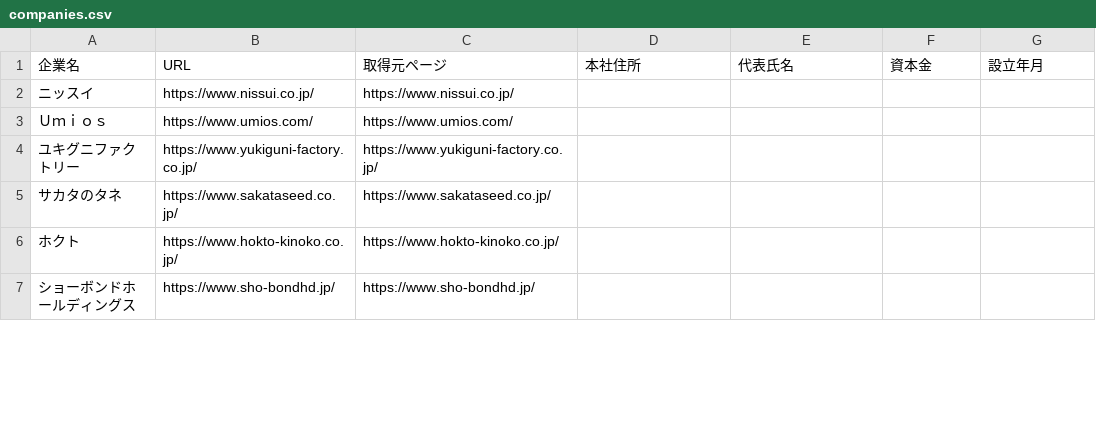
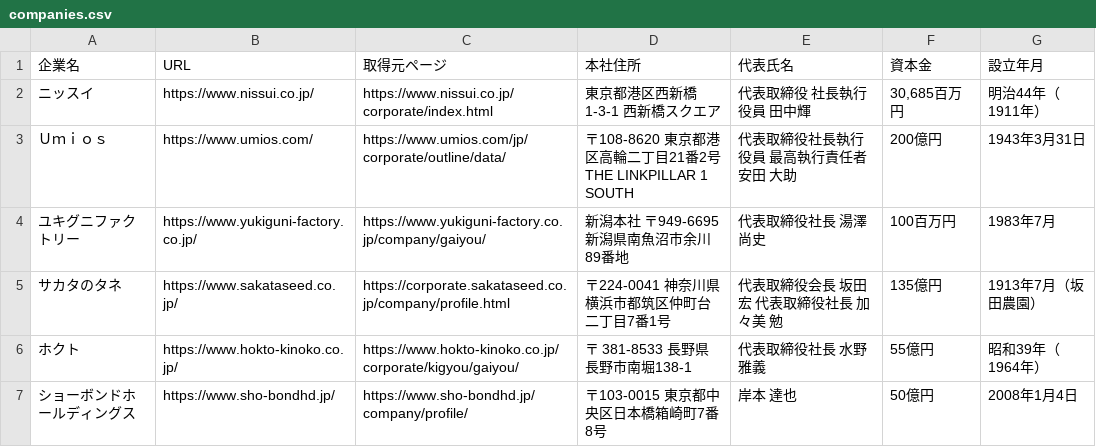
Before and after one commit to willtran112358/salesnow-jp-web-scraping-test, a CSV file: result/companies.csv, drawn as a sheet; only a part is shown; the diff covers the shown part only.

Commit message:
Implement and run web scraping pipeline for SalesNow test
Task A: extract 4 fields from 10 corporate sites (JSON/CSV + prompts).
Task B: Indeed Vietnam bot-protection investigation via httpx and Playwright.
Includes Japanese setup docs, tech comparison report, and extraction bugfixes.

```diff
--- a/result/companies.csv
+++ b/result/companies.csv
@@ -1,7 +1,7 @@
 企業名,URL,取得元ページ,本社住所,代表氏名,資本金,設立年月
-ニッスイ,https://www.nissui.co.jp/,https://www.nissui.co.jp/,,,,
-Ｕｍｉｏｓ,https://www.umios.com/,https://www.umios.com/,,,,
-ユキグニファクトリー,https://www.yukiguni-factory.co.jp/,https://www.yukiguni-factory.co.jp/,,,,
-サカタのタネ,https://www.sakataseed.co.jp/,https://www.sakataseed.co.jp/,,,,
-ホクト,https://www.hokto-kinoko.co.jp/,https://www.hokto-kinoko.co.jp/,,,,
-ショーボンドホールディングス,https://www.sho-bondhd.jp/,https://www.sho-bondhd.jp/,,,,
+ニッスイ,https://www.nissui.co.jp/,https://www.nissui.co.jp/corporate/index.html,東京都港区西新橋1-3-1 西新橋スクエア,代表取締役 社長執行役員 田中輝,"30,685百万円",明治44年（1911年）
+Ｕｍｉｏｓ,https://www.umios.com/,https://www.umios.com/jp/corporate/outline/data/,〒108-8620 東京都港区高輪二丁目21番2号 THE LINKPILLAR 1 SOUTH,代表取締役社長執行役員 最高執行責任者 安田 大助,200億円,1943年3月31日
+ユキグニファクトリー,https://www.yukiguni-factory.co.jp/,https://www.yukiguni-factory.co.jp/company/gaiyou/,新潟本社 〒949-6695 新潟県南魚沼市余川89番地,代表取締役社長 湯澤 尚史,100百万円,1983年7月
+サカタのタネ,https://www.sakataseed.co.jp/,https://corporate.sakataseed.co.jp/company/profile.html,〒224-0041 神奈川県横浜市都筑区仲町台二丁目7番1号,代表取締役会長 坂田 宏 代表取締役社長 加々美 勉,135億円,1913年7月（坂田農園）
+ホクト,https://www.hokto-kinoko.co.jp/,https://www.hokto-kinoko.co.jp/corporate/kigyou/gaiyou/,〒 381-8533 長野県長野市南堀138-1,代表取締役社長 水野雅義,55億円,昭和39年（1964年）
+ショーボンドホールディングス,https://www.sho-bondhd.jp/,https://www.sho-bondhd.jp/company/profile/,〒103-0015 東京都中央区日本橋箱崎町7番8号,岸本 達也,50億円,2008年1月4日
```
Also changed, not shown: 20 edited cells elsewhere in this file, 31 other files.
